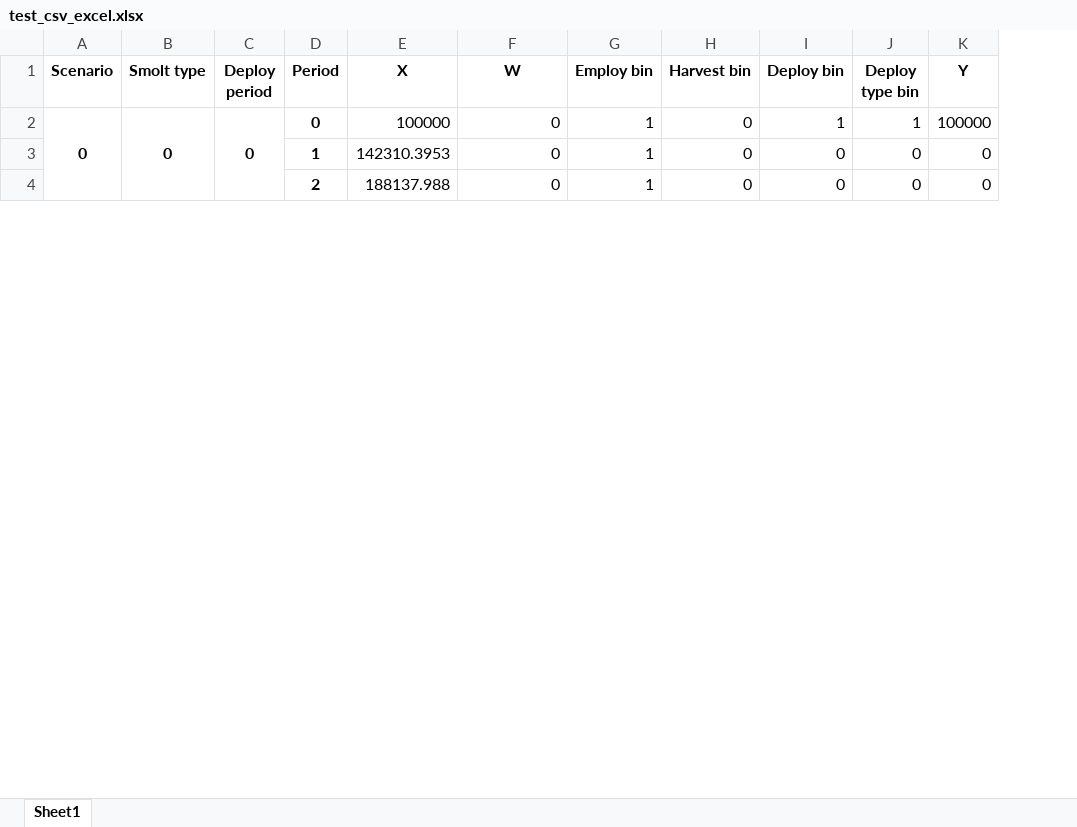
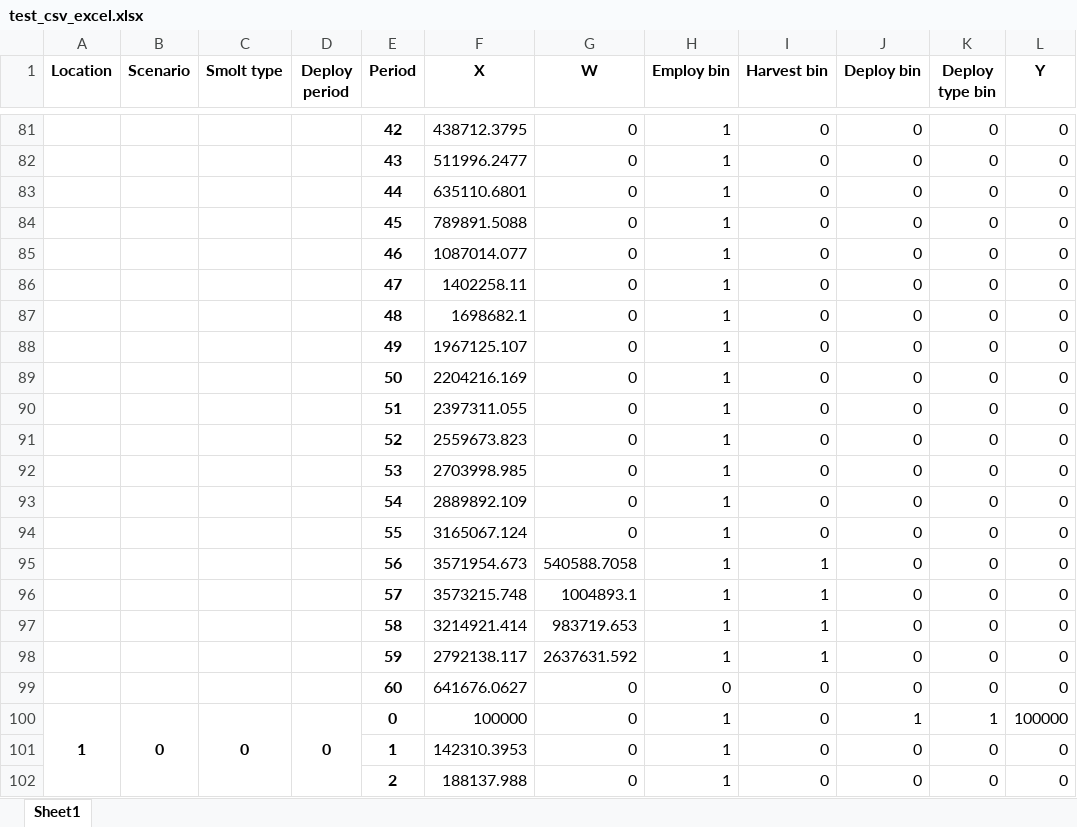
Before and after one commit to olav-bjorlykke/tpppsf, an Excel workbook: test_csv_excel.xlsx, sheet Sheet1, drawn as a sheet; only a part is shown, gaps mark what is left out; values as stored, in another font and other column widths than the file's, no borders; the diff covers the shown part only; the diff names each change by its address in the sheet, - before the commit and + after, or states it on an @@ line.

Commit message:
Added functionality for exporting initial column

```diff
--- a/test_csv_excel.xlsx (sheet Sheet1)
+++ b/test_csv_excel.xlsx (sheet Sheet1)
+column A (Location), row 100: 1
+row 81:  |  |  |  | 42 | 438712.3795 | 0 | 1 | 0 | 0 | 0 | 0
+row 82:  |  |  |  | 43 | 511996.2477 | 0 | 1 | 0 | 0 | 0 | 0
+row 83:  |  |  |  | 44 | 635110.6801 | 0 | 1 | 0 | 0 | 0 | 0
+row 84:  |  |  |  | 45 | 789891.5088 | 0 | 1 | 0 | 0 | 0 | 0
+row 85:  |  |  |  | 46 | 1087014.077 | 0 | 1 | 0 | 0 | 0 | 0
+row 86:  |  |  |  | 47 | 1402258.11 | 0 | 1 | 0 | 0 | 0 | 0
+row 87:  |  |  |  | 48 | 1698682.1 | 0 | 1 | 0 | 0 | 0 | 0
+row 88:  |  |  |  | 49 | 1967125.107 | 0 | 1 | 0 | 0 | 0 | 0
+row 89:  |  |  |  | 50 | 2204216.169 | 0 | 1 | 0 | 0 | 0 | 0
+row 90:  |  |  |  | 51 | 2397311.055 | 0 | 1 | 0 | 0 | 0 | 0
+row 91:  |  |  |  | 52 | 2559673.823 | 0 | 1 | 0 | 0 | 0 | 0
+row 92:  |  |  |  | 53 | 2703998.985 | 0 | 1 | 0 | 0 | 0 | 0
+row 93:  |  |  |  | 54 | 2889892.109 | 0 | 1 | 0 | 0 | 0 | 0
+row 94:  |  |  |  | 55 | 3165067.124 | 0 | 1 | 0 | 0 | 0 | 0
+row 95:  |  |  |  | 56 | 3571954.673 | 540588.7058 | 1 | 1 | 0 | 0 | 0
+row 96:  |  |  |  | 57 | 3573215.748 | 1004893.1 | 1 | 1 | 0 | 0 | 0
+row 97:  |  |  |  | 58 | 3214921.414 | 983719.653 | 1 | 1 | 0 | 0 | 0
+row 98:  |  |  |  | 59 | 2792138.117 | 2637631.592 | 1 | 1 | 0 | 0 | 0
+row 99:  |  |  |  | 60 | 641676.0627 | 0 | 0 | 0 | 0 | 0 | 0
```
Also changed, not shown: 79 added rows elsewhere in this sheet, 4 other files.
